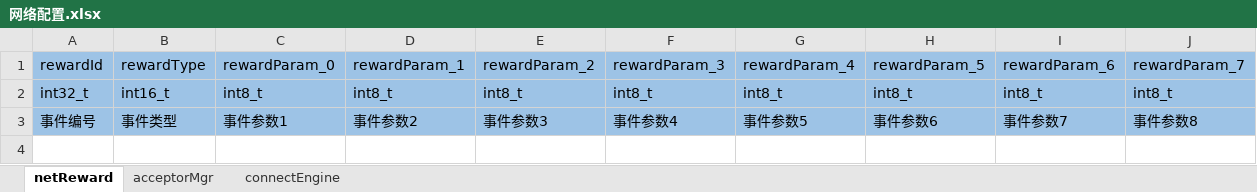
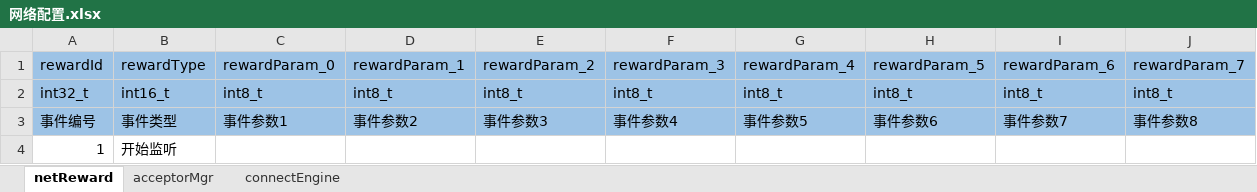
Before and after one commit to aiyou4love/resource, an Excel workbook: gameTb/agent/table/网络配置.xlsx, sheet netReward, drawn as a sheet; values as stored, in another font and other column widths than the file's, no borders; the diff names each change by its address in the sheet, - before the commit and + after, or states it on an @@ line.

```diff
--- a/gameTb/agent/table/网络配置.xlsx (sheet netReward)
+++ b/gameTb/agent/table/网络配置.xlsx (sheet netReward)
+row 4: 1 | 开始监听
```
Also changed, not shown: gameTb/agent/table/基础业务.xlsx, gameTb/game/table/基础业务.xlsx, 3 other files.
